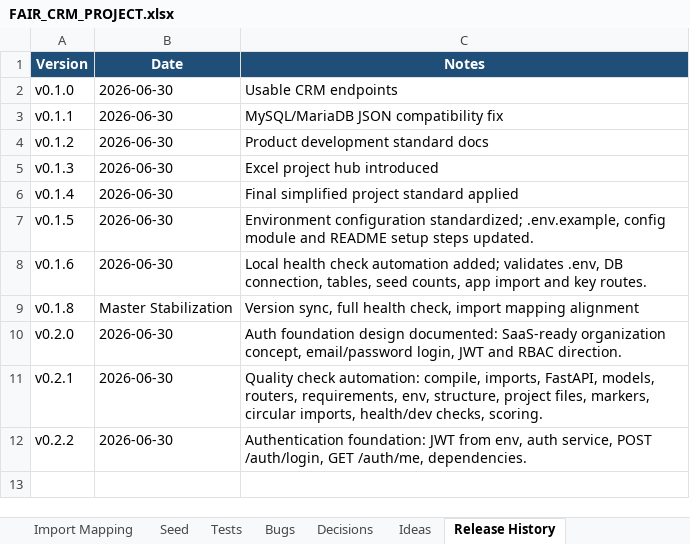
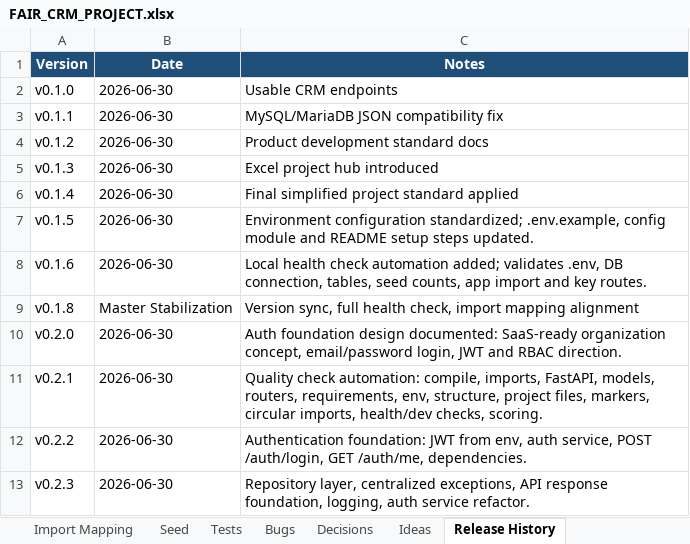
Before and after one commit to hinthorozu/fuar-crm, an Excel workbook: FAIR_CRM_PROJECT.xlsx, sheet Release History, drawn as a sheet; values as stored, in another font and other column widths than the file's, no borders; table styles not drawn; the diff names each change by its address in the sheet, - before the commit and + after, or states it on an @@ line.

Commit message:
feat(api): add repository layer and API foundation

```diff
--- a/FAIR_CRM_PROJECT.xlsx (sheet Release History)
+++ b/FAIR_CRM_PROJECT.xlsx (sheet Release History)
+row 13: v0.2.3 | 2026-06-30 | Repository layer, centralized exceptions, API response foundation, logging, auth service refactor.
```
Also changed, not shown: sheet Sprint, sheet Decisions, 14 other files.
